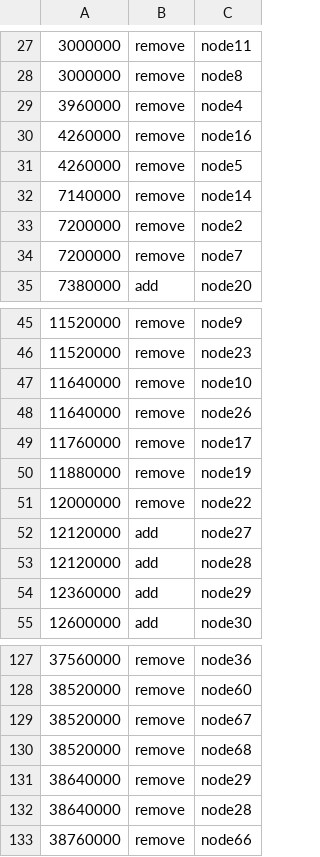
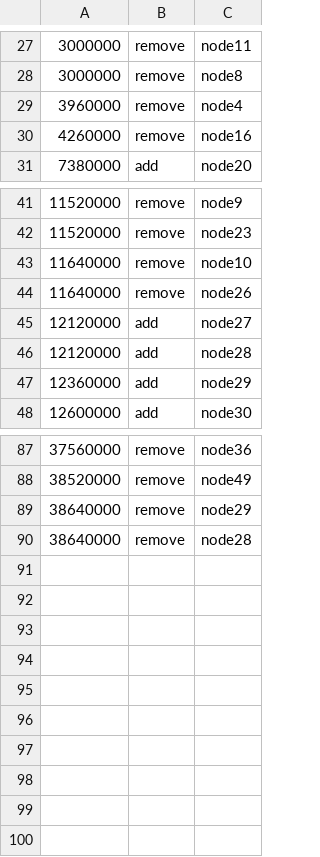
Before and after one commit to ETOgaosion/bamboo, a CSV file: traces/g4dn-trace-16.csv, drawn as a sheet; only a part is shown, gaps mark what is left out; the diff covers the shown part only.

```diff
--- a/traces/g4dn-trace-16.csv
+++ b/traces/g4dn-trace-16.csv
@@ -30,6 +30,2 @@
 4260000,remove,node16
-4260000,remove,node5
-7140000,remove,node14
-7200000,remove,node2
-7200000,remove,node7
 7380000,add,node20
@@ -48,5 +44,2 @@
 11640000,remove,node26
-11760000,remove,node17
-11880000,remove,node19
-12000000,remove,node22
 12120000,add,node27
@@ -127,7 +87,4 @@
 37560000,remove,node36
-38520000,remove,node60
-38520000,remove,node67
-38520000,remove,node68
+38520000,remove,node49
 38640000,remove,node29
 38640000,remove,node28
-38760000,remove,node66
```
Also changed, not shown: 33 removed rows and 22 edited cells elsewhere in this file, 11 other files.
